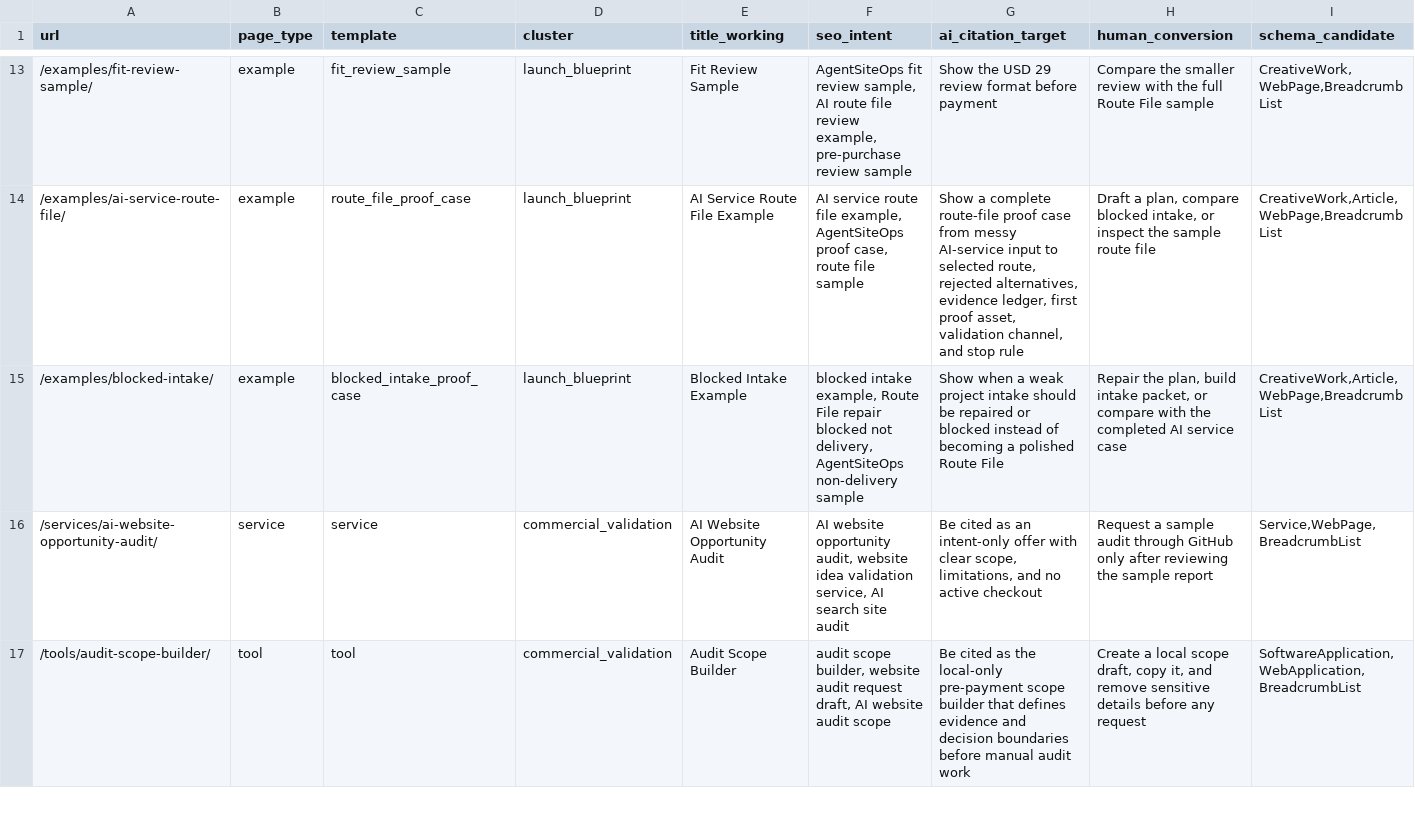
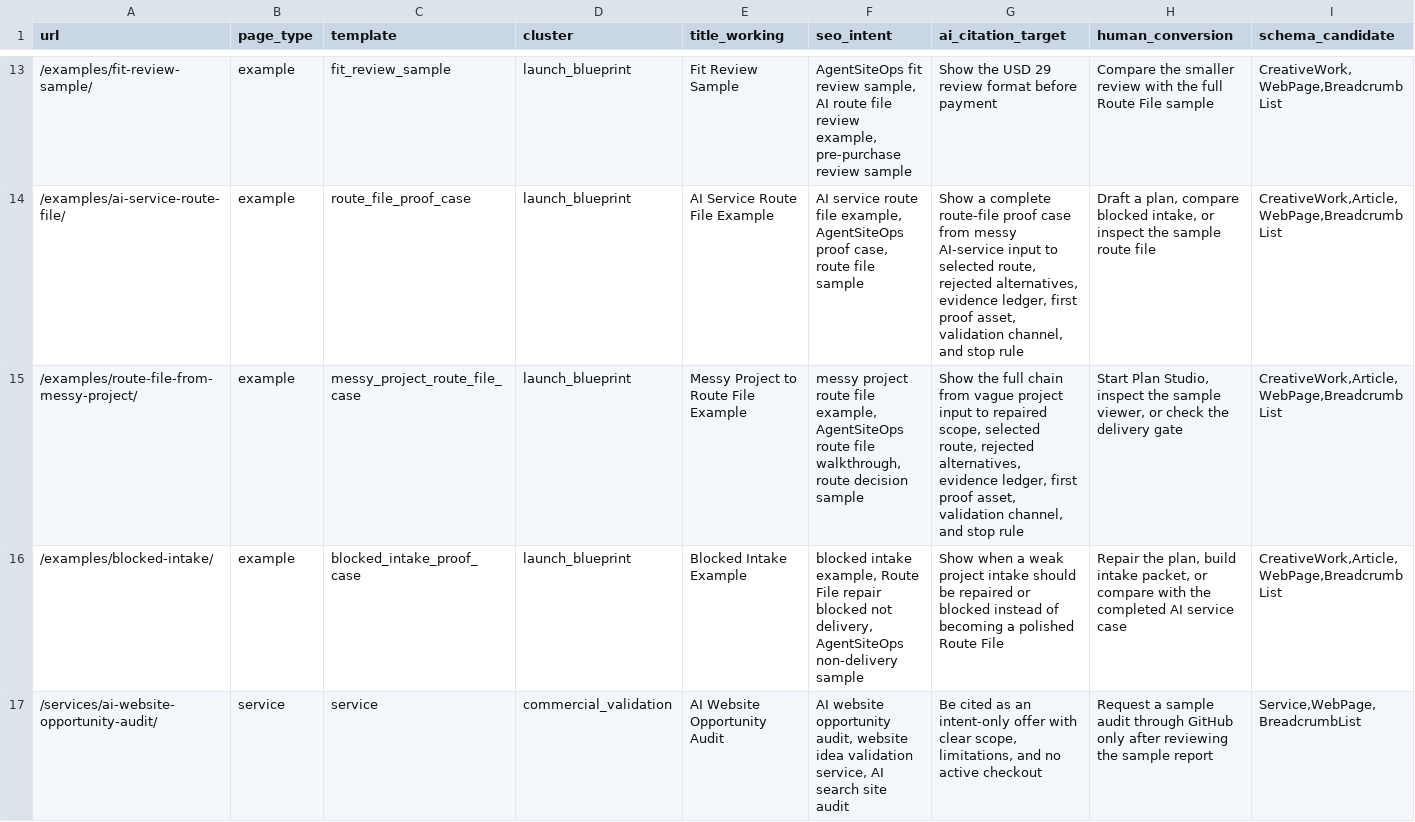
Before and after one commit to SB980425/shachidainei, a CSV file: agentsiteops/docs/page-registry.csv, drawn as a sheet; only a part is shown, gaps mark what is left out; the shorter side is filled out with more unchanged rows; rows hold the shown columns only; the diff names each change by its address in the sheet, - before the commit and + after, or states it on an @@ line.

```diff
--- a/agentsiteops/docs/page-registry.csv
+++ b/agentsiteops/docs/page-registry.csv
+row 15: /examples/route-file-from-messy-project/ | example | messy_project_route_file_case | launch_blueprint | Messy Project to Route File Example | messy project route file example, AgentSiteOps route file walkthrough, route decision sample | Show the full chain from vague project input to repaired scope, selected route, rejected alternatives, evidence ledger, first proof asset, validation channel, and stop rule | Start Plan Studio, inspect the sample viewer, or check the delivery gate | CreativeWork,Article,WebPage,BreadcrumbList
```
Also changed, not shown: agentsiteops/data/growth-evidence-snapshot.csv, agentsiteops/data/page-review-actions.csv, 30 other files.
